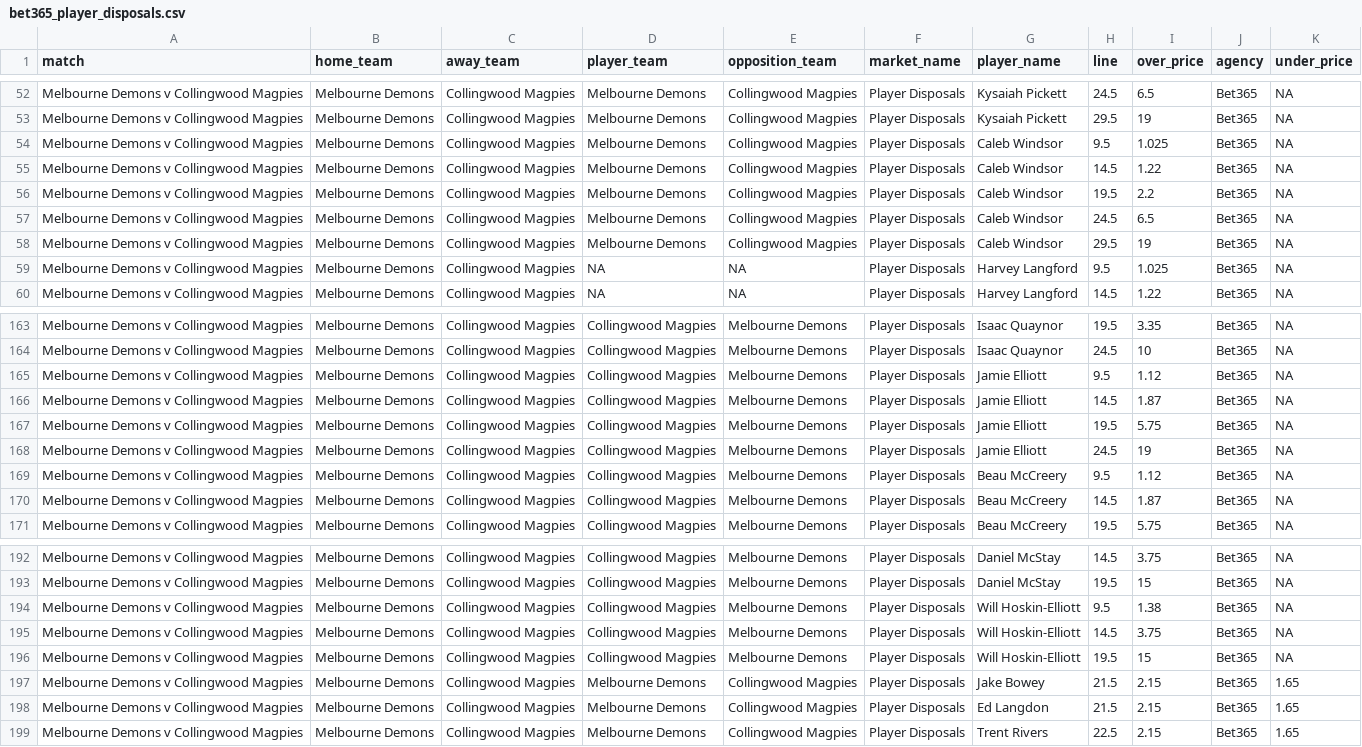
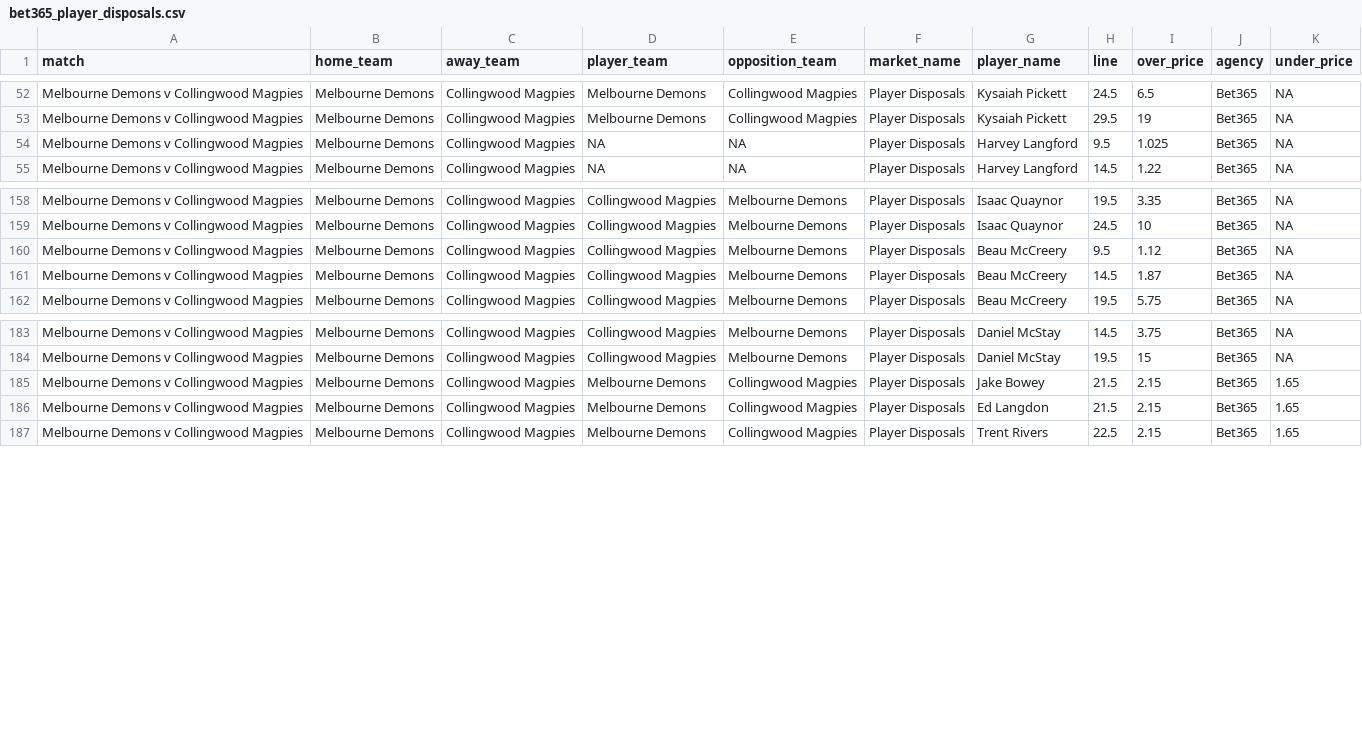
Before and after one commit to jamesbrown1417/AFL, a CSV file: Data/scraped_odds/bet365_player_disposals.csv, drawn as a sheet; only a part is shown, gaps mark what is left out; the diff names each change by its address in the sheet, - before the commit and + after, or states it on an @@ line.

```diff
--- a/Data/scraped_odds/bet365_player_disposals.csv
+++ b/Data/scraped_odds/bet365_player_disposals.csv
-row 54: Melbourne Demons v Collingwood Magpies | Melbourne Demons | Collingwood Magpies | Melbourne Demons | Collingwood Magpies | Player Disposals | Caleb Windsor | 9.5 | 1.025 | Bet365 | NA
-row 55: Melbourne Demons v Collingwood Magpies | Melbourne Demons | Collingwood Magpies | Melbourne Demons | Collingwood Magpies | Player Disposals | Caleb Windsor | 14.5 | 1.22 | Bet365 | NA
-row 56: Melbourne Demons v Collingwood Magpies | Melbourne Demons | Collingwood Magpies | Melbourne Demons | Collingwood Magpies | Player Disposals | Caleb Windsor | 19.5 | 2.2 | Bet365 | NA
-row 57: Melbourne Demons v Collingwood Magpies | Melbourne Demons | Collingwood Magpies | Melbourne Demons | Collingwood Magpies | Player Disposals | Caleb Windsor | 24.5 | 6.5 | Bet365 | NA
-row 58: Melbourne Demons v Collingwood Magpies | Melbourne Demons | Collingwood Magpies | Melbourne Demons | Collingwood Magpies | Player Disposals | Caleb Windsor | 29.5 | 19 | Bet365 | NA
-row 165: Melbourne Demons v Collingwood Magpies | Melbourne Demons | Collingwood Magpies | Collingwood Magpies | Melbourne Demons | Player Disposals | Jamie Elliott | 9.5 | 1.12 | Bet365 | NA
-row 166: Melbourne Demons v Collingwood Magpies | Melbourne Demons | Collingwood Magpies | Collingwood Magpies | Melbourne Demons | Player Disposals | Jamie Elliott | 14.5 | 1.87 | Bet365 | NA
-row 167: Melbourne Demons v Collingwood Magpies | Melbourne Demons | Collingwood Magpies | Collingwood Magpies | Melbourne Demons | Player Disposals | Jamie Elliott | 19.5 | 5.75 | Bet365 | NA
-row 168: Melbourne Demons v Collingwood Magpies | Melbourne Demons | Collingwood Magpies | Collingwood Magpies | Melbourne Demons | Player Disposals | Jamie Elliott | 24.5 | 19 | Bet365 | NA
-row 194: Melbourne Demons v Collingwood Magpies | Melbourne Demons | Collingwood Magpies | Collingwood Magpies | Melbourne Demons | Player Disposals | Will Hoskin-Elliott | 9.5 | 1.38 | Bet365 | NA
-row 195: Melbourne Demons v Collingwood Magpies | Melbourne Demons | Collingwood Magpies | Collingwood Magpies | Melbourne Demons | Player Disposals | Will Hoskin-Elliott | 14.5 | 3.75 | Bet365 | NA
-row 196: Melbourne Demons v Collingwood Magpies | Melbourne Demons | Collingwood Magpies | Collingwood Magpies | Melbourne Demons | Player Disposals | Will Hoskin-Elliott | 19.5 | 15 | Bet365 | NA
```
Also changed, not shown: Data/all_arbs.csv, Data/scraped_odds/betright_player_marks.csv, 29 other files.
